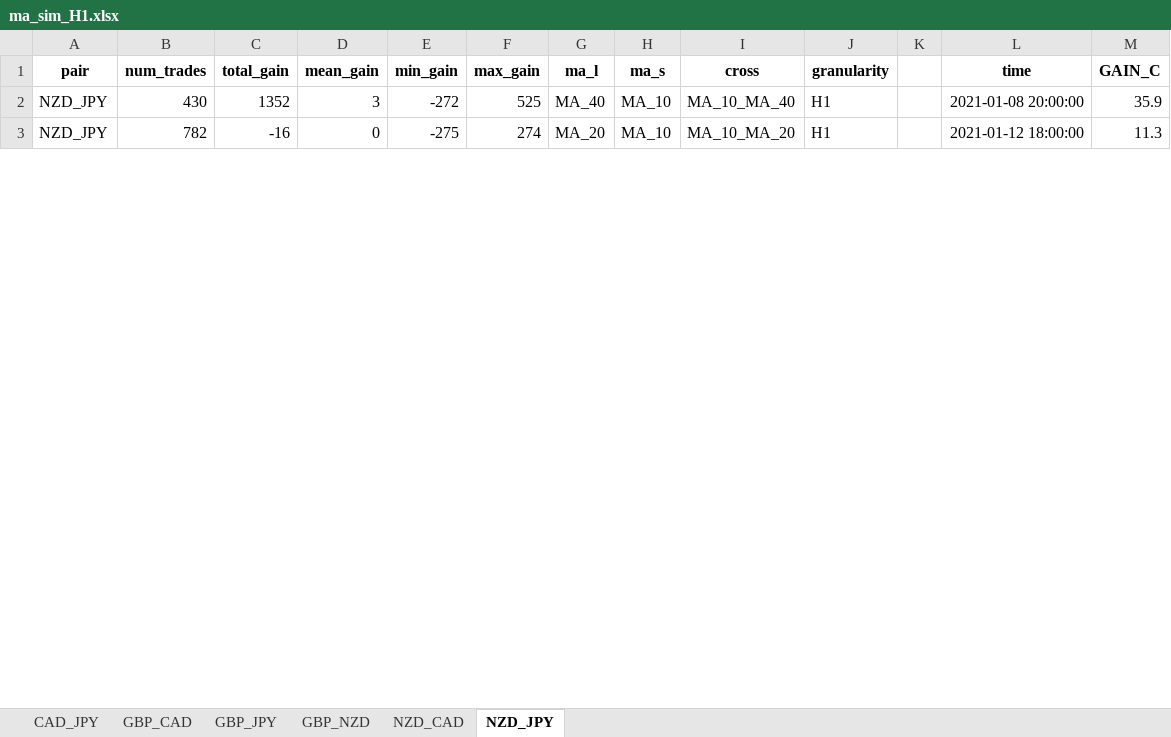
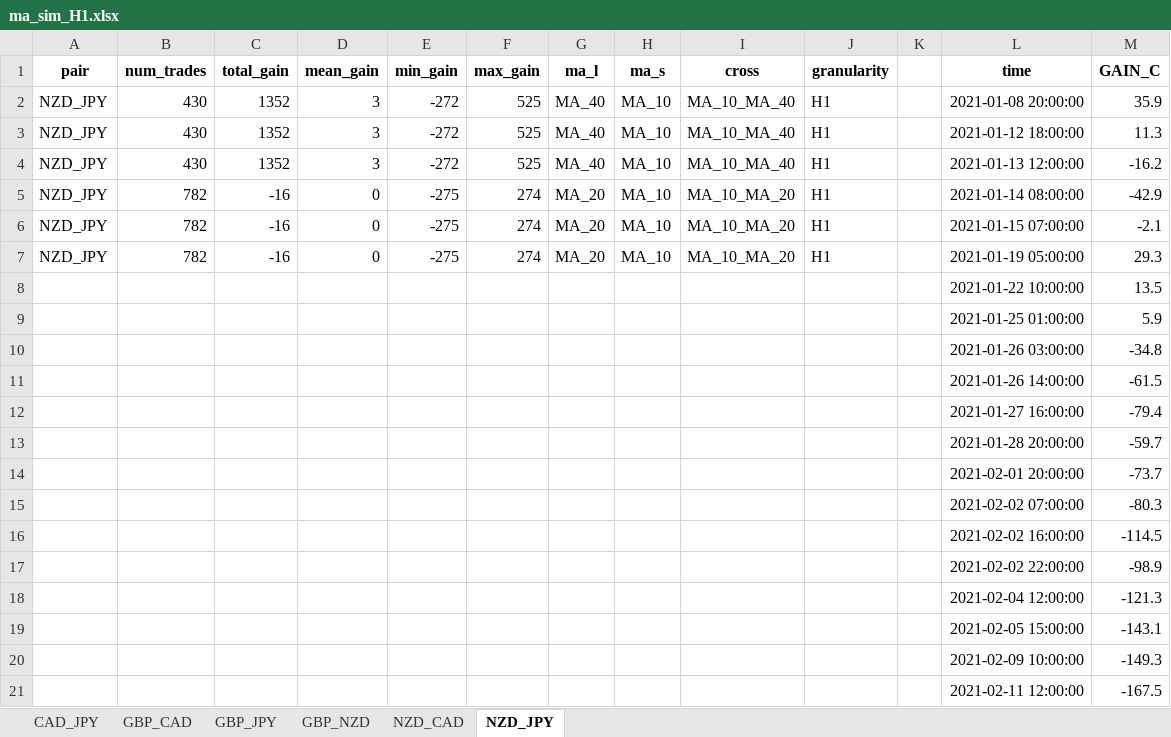
Before and after one commit to c7flat13/Forex_Project, an Excel workbook: Code/ma_sim_H1.xlsx, sheet NZD_JPY, drawn as a sheet; only a part is shown; values as stored, in another font and other column widths than the file's, no borders; charts and pictures not drawn; addresses are those after the commit; the diff covers the shown part only; the diff names each change by its address in the sheet, - before the commit and + after, or states it on an @@ line.

```diff
--- a/Code/ma_sim_H1.xlsx (sheet NZD_JPY)
+++ b/Code/ma_sim_H1.xlsx (sheet NZD_JPY)
+row 3: NZD_JPY | 430 | 1352 | 3 | -272 | 525 | MA_40 | MA_10 | MA_10_MA_40 | H1 |  | 2021-01-12 18:00:00 | 11.3
+row 4: NZD_JPY | 430 | 1352 | 3 | -272 | 525 | MA_40 | MA_10 | MA_10_MA_40 | H1 |  | 2021-01-13 12:00:00 | -16.2
-L5 (time): 2021-01-12 18:00:00
+L5 (time): 2021-01-14 08:00:00
-M5 (GAIN_C): 11.3
+M5 (GAIN_C): -42.9
+row 6: NZD_JPY | 782 | -16 | 0 | -275 | 274 | MA_20 | MA_10 | MA_10_MA_20 | H1 |  | 2021-01-15 07:00:00 | -2.1
+row 7: NZD_JPY | 782 | -16 | 0 | -275 | 274 | MA_20 | MA_10 | MA_10_MA_20 | H1 |  | 2021-01-19 05:00:00 | 29.3
+row 8:  |  |  |  |  |  |  |  |  |  |  | 2021-01-22 10:00:00 | 13.5
+row 9:  |  |  |  |  |  |  |  |  |  |  | 2021-01-25 01:00:00 | 5.9
+row 10:  |  |  |  |  |  |  |  |  |  |  | 2021-01-26 03:00:00 | -34.8
+row 11:  |  |  |  |  |  |  |  |  |  |  | 2021-01-26 14:00:00 | -61.5
+row 12:  |  |  |  |  |  |  |  |  |  |  | 2021-01-27 16:00:00 | -79.4
+row 13:  |  |  |  |  |  |  |  |  |  |  | 2021-01-28 20:00:00 | -59.7
+row 14:  |  |  |  |  |  |  |  |  |  |  | 2021-02-01 20:00:00 | -73.7
+row 15:  |  |  |  |  |  |  |  |  |  |  | 2021-02-02 07:00:00 | -80.3
+row 16:  |  |  |  |  |  |  |  |  |  |  | 2021-02-02 16:00:00 | -114.5
+row 17:  |  |  |  |  |  |  |  |  |  |  | 2021-02-02 22:00:00 | -98.9
+row 18:  |  |  |  |  |  |  |  |  |  |  | 2021-02-04 12:00:00 | -121.3
+row 19:  |  |  |  |  |  |  |  |  |  |  | 2021-02-05 15:00:00 | -143.1
+row 20:  |  |  |  |  |  |  |  |  |  |  | 2021-02-09 10:00:00 | -149.3
+row 21:  |  |  |  |  |  |  |  |  |  |  | 2021-02-11 12:00:00 | -167.5
```
Also changed, not shown: 842 added rows elsewhere in this sheet, sheet GBP_CAD, sheet NZD_CAD, sheet CAD_JPY, sheet GBP_JPY, sheet GBP_NZD, charts or pictures, 7 other files.
